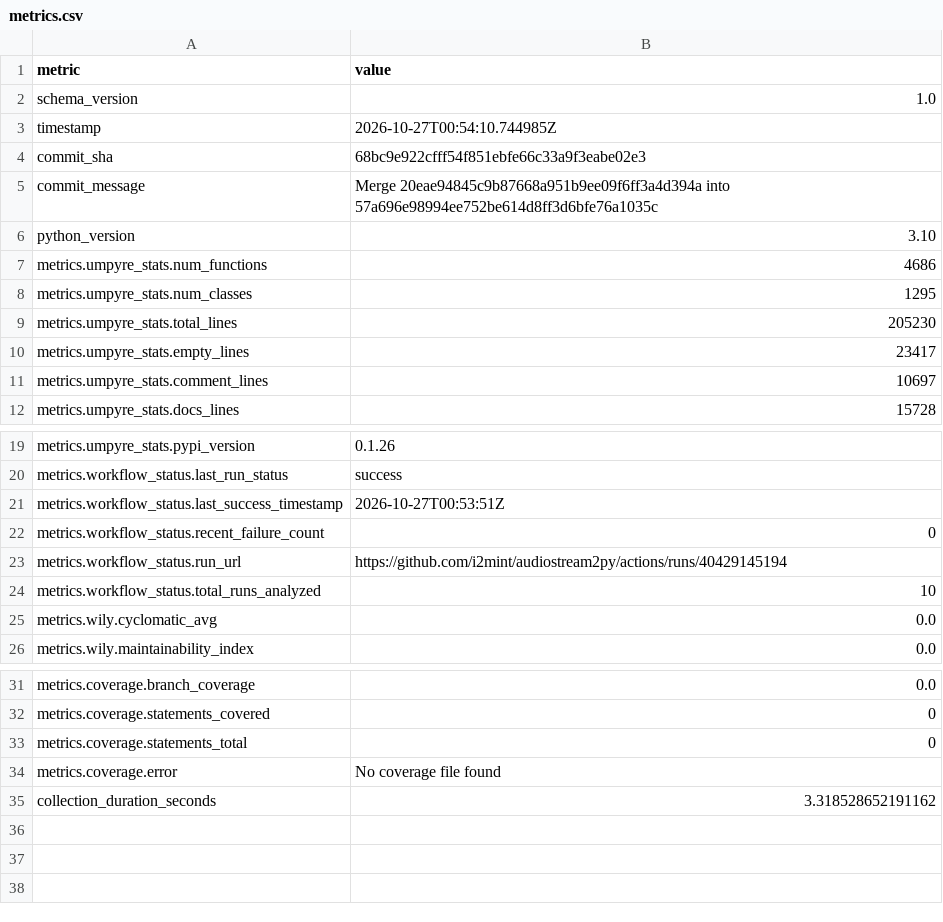
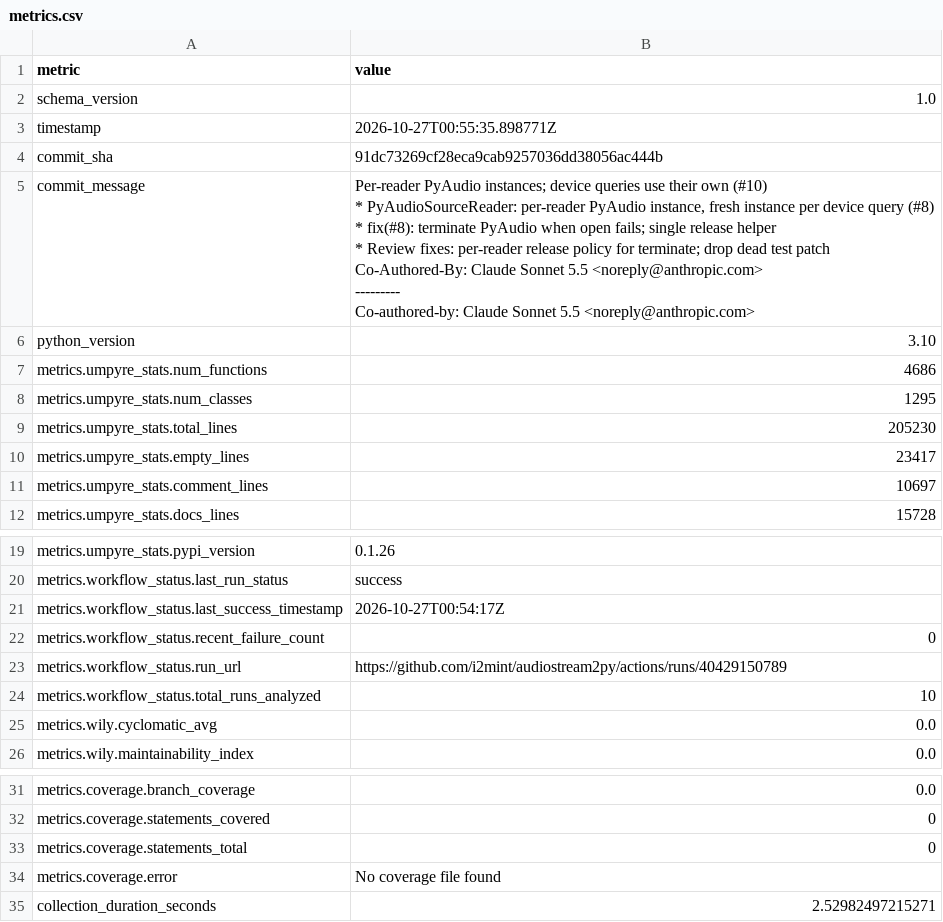
Before and after one commit to i2mint/audiostream2py, a CSV file: metrics.csv, drawn as a sheet; only a part is shown, gaps mark what is left out.

Commit message:
Update metrics for 91dc732

```diff
--- a/metrics.csv
+++ b/metrics.csv
@@ -2,5 +2,17 @@ metric,value
 schema_version,1.0
-timestamp,2026-10-27T00:54:10.744985Z
-commit_sha,68bc9e922cfff54f851ebfe66c33a9f3eabe02e3
-commit_message,Merge 20eae94845c9b87668a951b9ee09f6ff3a4d394a into 57a696e98994ee752be614d8ff3d6bfe76a1035c
+timestamp,2026-10-27T00:55:35.898771Z
+commit_sha,91dc73269cf28eca9cab9257036dd38056ac444b
+commit_message,"Per-reader PyAudio instances; device queries use their own (#10)
+
+* PyAudioSourceReader: per-reader PyAudio instance, fresh instance per device query (#8)
+
+* fix(#8): terminate PyAudio when open fails; single release helper
+
+* Review fixes: per-reader release policy for terminate; drop dead test patch
+
+Co-Authored-By: Claude Sonnet 5.5 <noreply@anthropic.com>
+
+---------
+
+Co-authored-by: Claude Sonnet 5.5 <noreply@anthropic.com>"
 python_version,3.10
@@ -20,5 +32,5 @@ metrics.umpyre_stats.pypi_version,0.1.26
 metrics.workflow_status.last_run_status,success
-metrics.workflow_status.last_success_timestamp,2026-10-27T00:53:51Z
+metrics.workflow_status.last_success_timestamp,2026-10-27T00:54:17Z
 metrics.workflow_status.recent_failure_count,0
-metrics.workflow_status.run_url,https://github.com/i2mint/audiostream2py/actions/runs/40429145194
+metrics.workflow_status.run_url,https://github.com/i2mint/audiostream2py/actions/runs/40429150789
 metrics.workflow_status.total_runs_analyzed,10
@@ -38,2 +50,2 @@ metrics.coverage.statements_total,0
 metrics.coverage.error,No coverage file found
-collection_duration_seconds,3.318528652191162
+collection_duration_seconds,2.52982497215271
```
Also changed, not shown: 2 other files.
